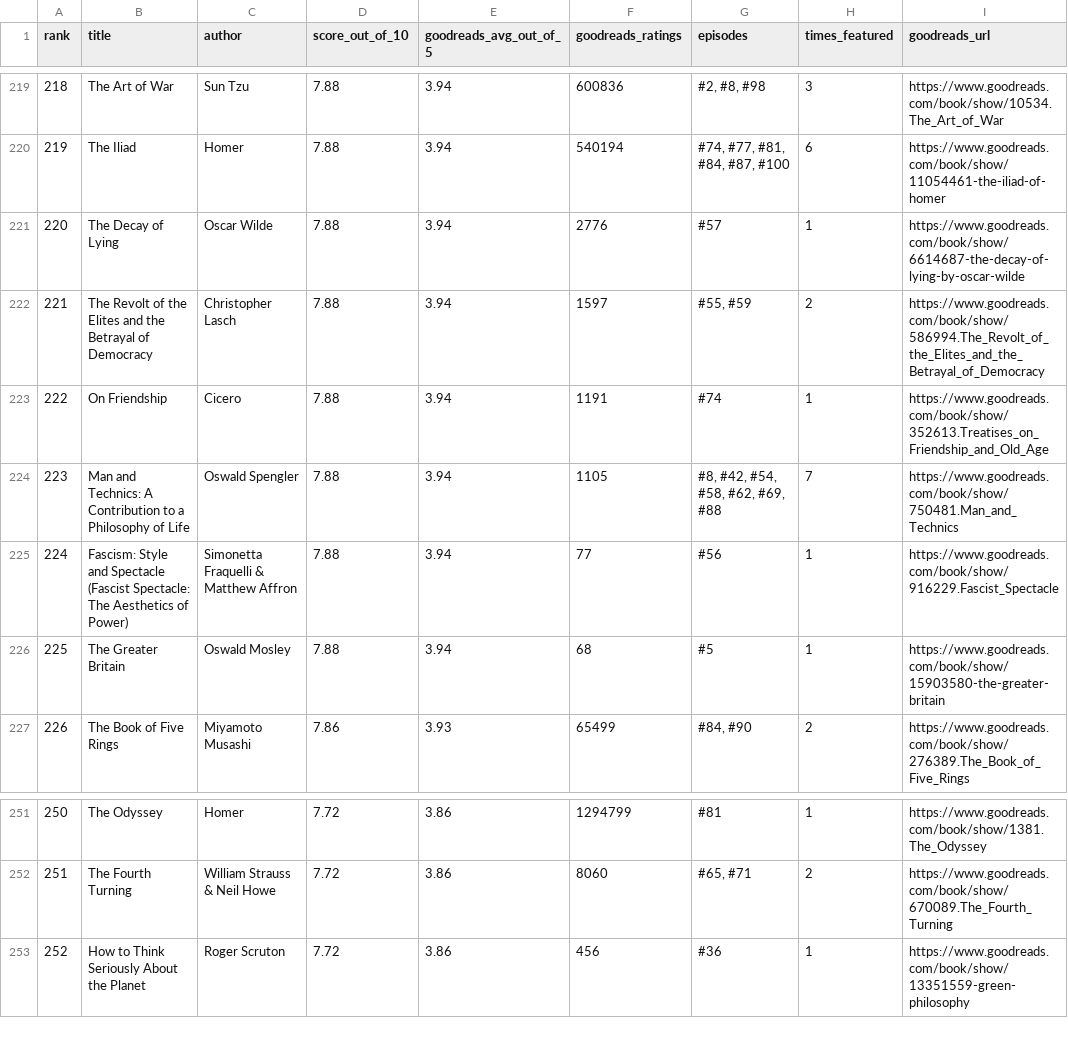
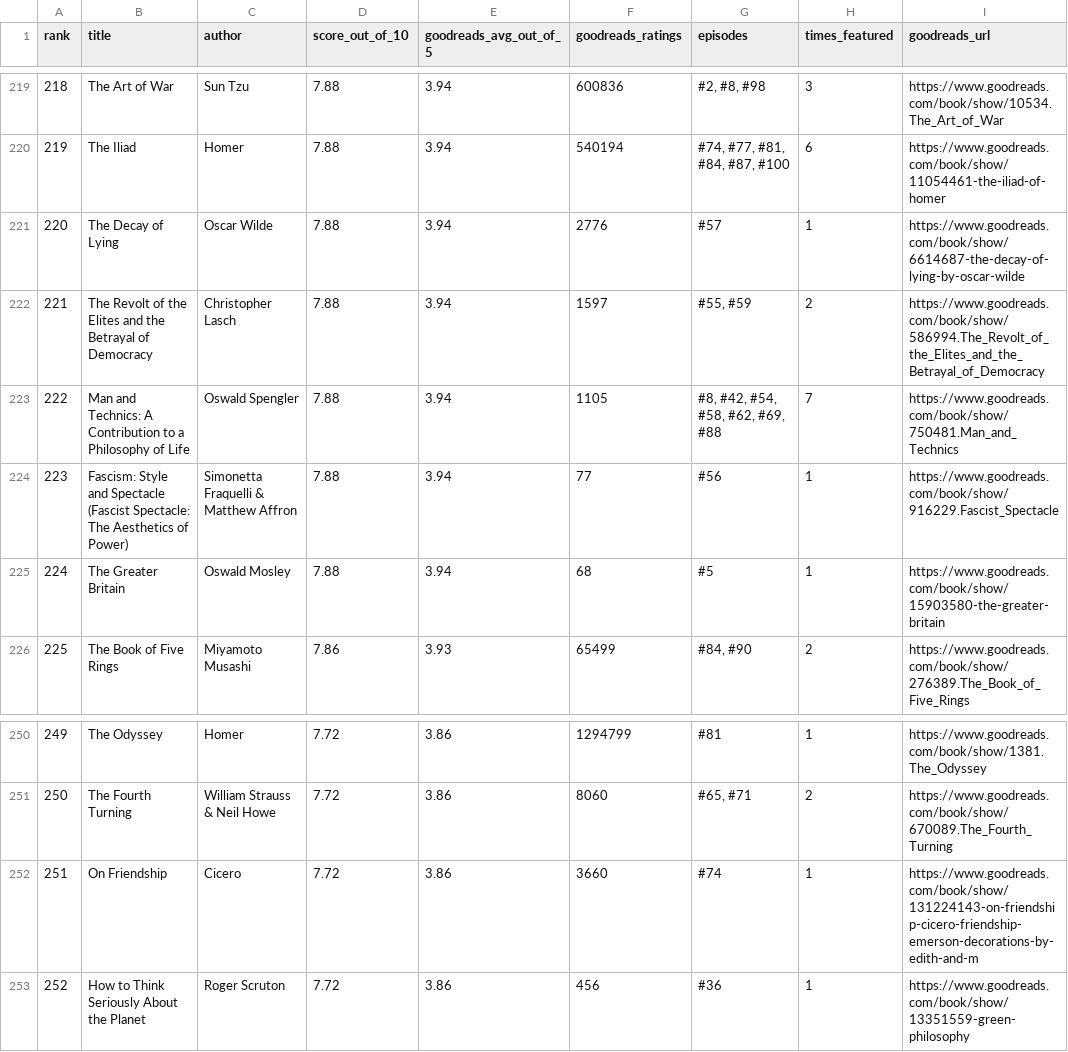
Before and after one commit to Fredster16/Fredster16, a CSV file: rwbc-books/books.csv, drawn as a sheet; only a part is shown, gaps mark what is left out; removed rows and columns are numbered as before the commit, all else as after; the diff names each change by its address in the sheet, - before the commit and + after, or states it on an @@ line.

```diff
--- a/rwbc-books/books.csv
+++ b/rwbc-books/books.csv
-row 223: 222 | On Friendship | Cicero | 7.88 | 3.94 | 1191 | #74 | 1 | https://www.goodreads.com/book/show/352613.Treatises_on_Friendship_and_Old_Age
@@ column A (rank) renumbered between rows 223 and 251 @@
+row 252: 251 | On Friendship | Cicero | 7.72 | 3.86 | 3660 | #74 | 1 | https://www.goodreads.com/book/show/131224143-on-friendship-cicero-friendship-emerson-decorations-by-edith-and-m
```
Also changed, not shown: 1 other file.
